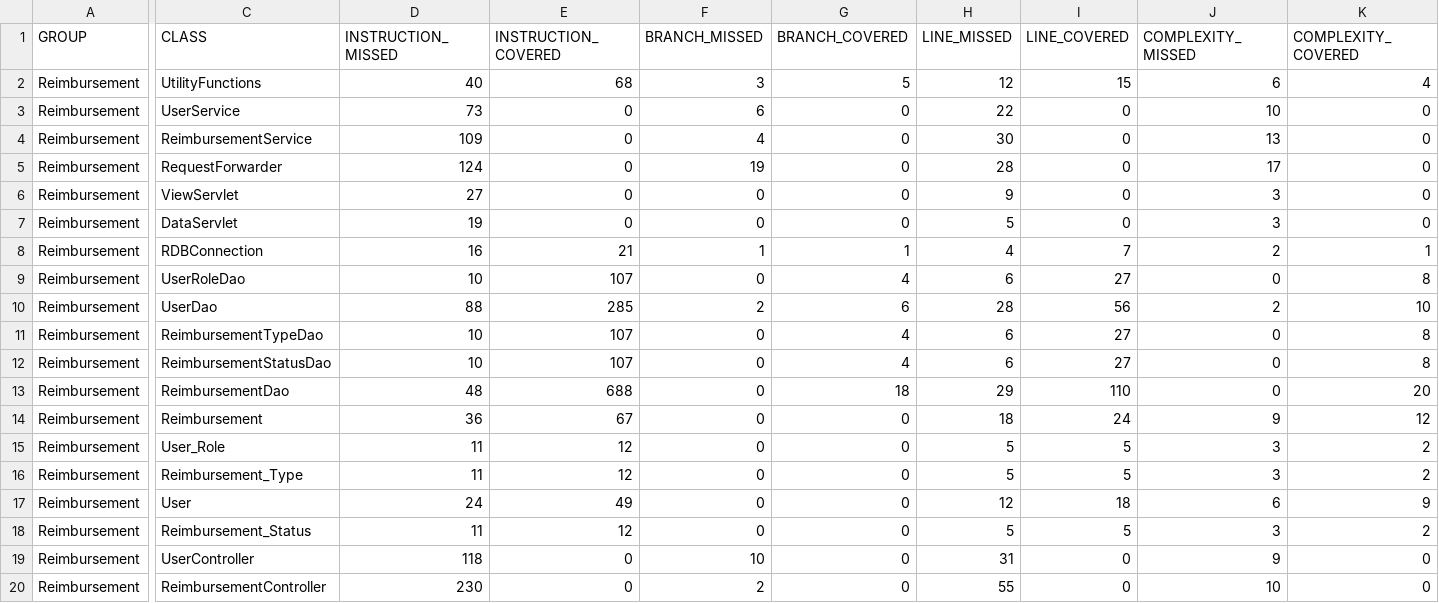
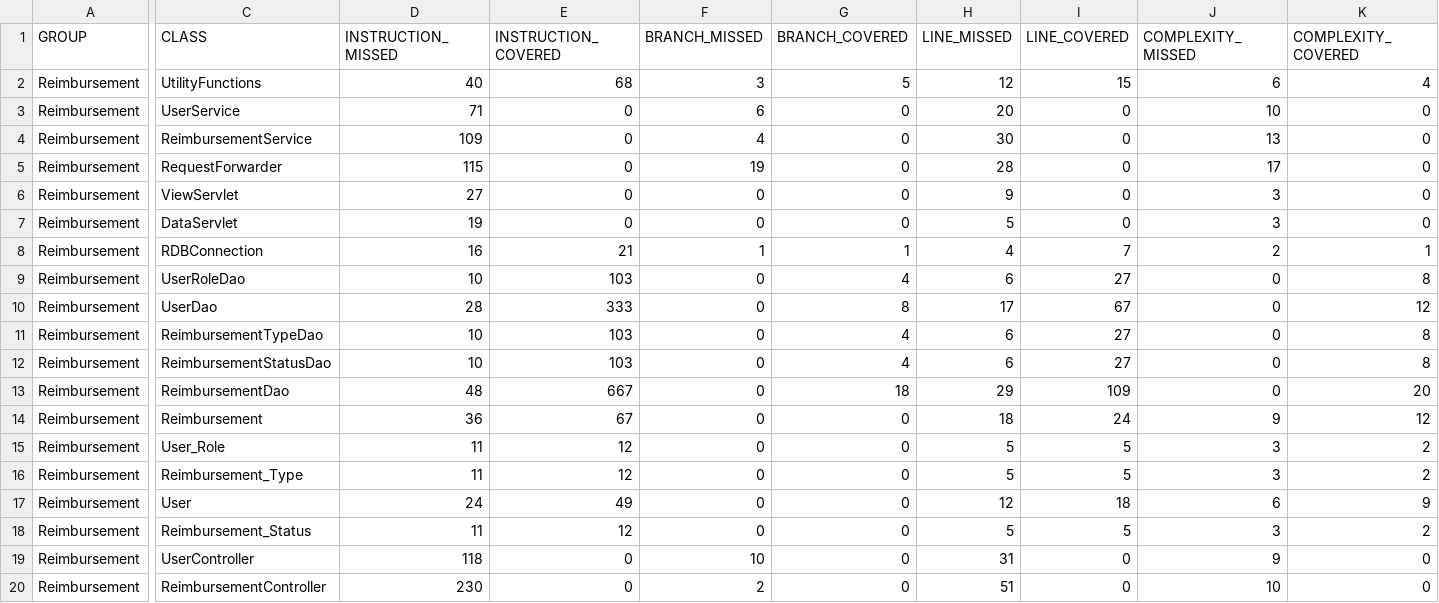
Before and after one commit to Colin-Schultz-Programming/Project1-Reimbursement, a CSV file: target/site/jacoco/jacoco.csv, drawn as a sheet; only a part is shown, gaps mark what is left out; the diff covers the shown part only; the diff names each change by its address in the sheet, - before the commit and + after, or states it on an @@ line.

```diff
--- a/target/site/jacoco/jacoco.csv
+++ b/target/site/jacoco/jacoco.csv
-D3 (INSTRUCTION_MISSED): 73
+D3 (INSTRUCTION_MISSED): 71
-H3 (LINE_MISSED): 22
+H3 (LINE_MISSED): 20
-D5 (INSTRUCTION_MISSED): 124
+D5 (INSTRUCTION_MISSED): 115
-E9 (INSTRUCTION_COVERED): 107
+E9 (INSTRUCTION_COVERED): 103
-D10 (INSTRUCTION_MISSED): 88
+D10 (INSTRUCTION_MISSED): 28
-E10 (INSTRUCTION_COVERED): 285
+E10 (INSTRUCTION_COVERED): 333
-F10 (BRANCH_MISSED): 2
+F10 (BRANCH_MISSED): 0
-G10 (BRANCH_COVERED): 6
+G10 (BRANCH_COVERED): 8
-H10 (LINE_MISSED): 28
+H10 (LINE_MISSED): 17
-I10 (LINE_COVERED): 56
+I10 (LINE_COVERED): 67
-J10 (COMPLEXITY_MISSED): 2
+J10 (COMPLEXITY_MISSED): 0
-K10 (COMPLEXITY_COVERED): 10
+K10 (COMPLEXITY_COVERED): 12
-E11:E12 (INSTRUCTION_COVERED): 107
+E11:E12 (INSTRUCTION_COVERED): 103
-E13 (INSTRUCTION_COVERED): 688
+E13 (INSTRUCTION_COVERED): 667
-I13 (LINE_COVERED): 110
+I13 (LINE_COVERED): 109
-H20 (LINE_MISSED): 55
+H20 (LINE_MISSED): 51
```
Also changed, not shown: 2 edited cells elsewhere in this file, 31 other files.
